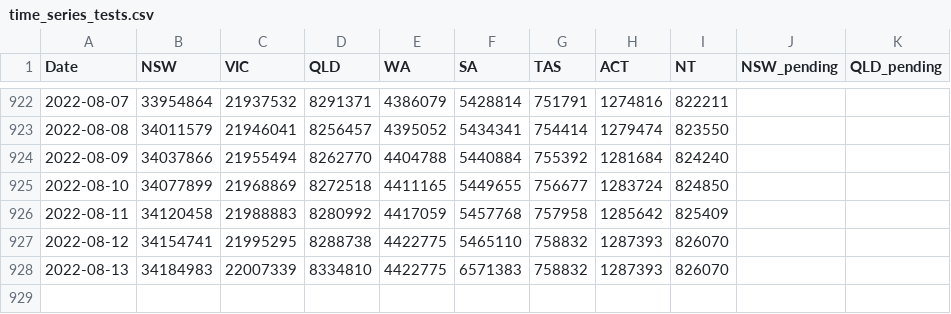
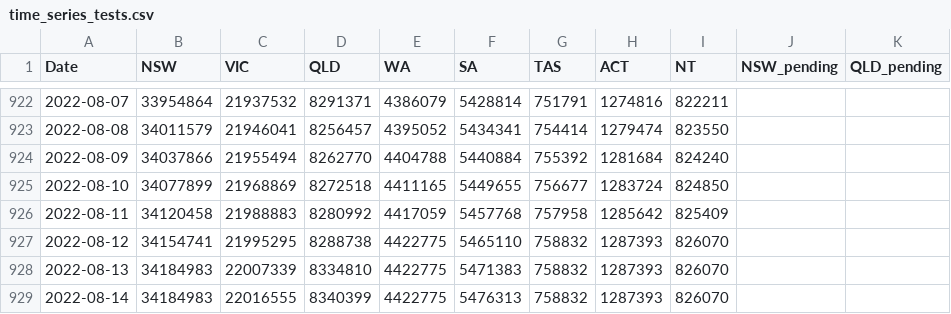
Before and after one commit to pappubahry/AU_COVID19, a CSV file: time_series_tests.csv, drawn as a sheet; only a part is shown, gaps mark what is left out.

```diff
--- a/time_series_tests.csv
+++ b/time_series_tests.csv
@@ -927,2 +927,3 @@ Date,NSW,VIC,QLD,WA,SA,TAS,ACT,NT,NSW_pending,QLD_pending
 2022-08-12,34154741,21995295,8288738,4422775,5465110,758832,1287393,826070,,
-2022-08-13,34184983,22007339,8334810,4422775,6571383,758832,1287393,826070,,
+2022-08-13,34184983,22007339,8334810,4422775,5471383,758832,1287393,826070,,
+2022-08-14,34184983,22016555,8340399,4422775,5476313,758832,1287393,826070,,
```
Also changed, not shown: time_series_cases.csv, time_series_deaths.csv, 3 other files.
